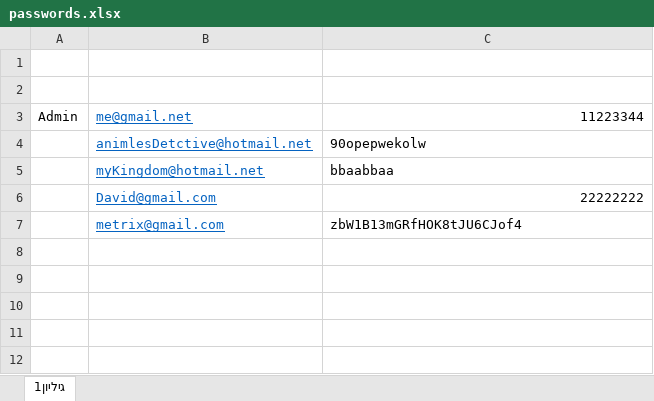
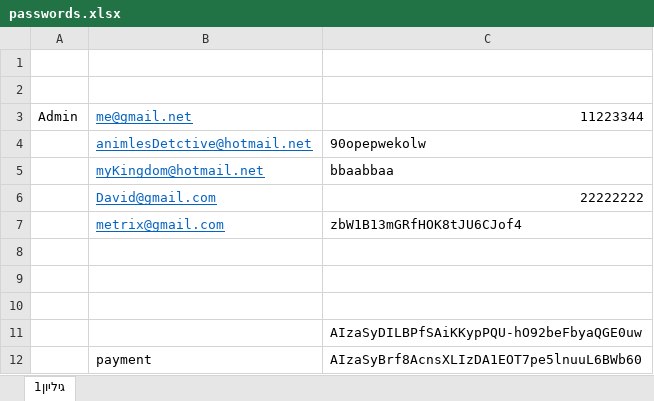
Before and after one commit to DvirMon/shopping-store, an Excel workbook: passwords.xlsx, sheet גיליון1, drawn as a sheet; values as stored, in another font and other column widths than the file's, no borders; the diff names each change by its address in the sheet, - before the commit and + after, or states it on an @@ line.

```diff
--- a/passwords.xlsx (sheet גיליון1)
+++ b/passwords.xlsx (sheet גיליון1)
+row 8: (empty)
+row 9: (empty)
+row 10: (empty)
+row 11:  |  | AIzaSyDILBPfSAiKKypPQU-hO92beFbyaQGE0uw
+row 12:  | payment | AIzaSyBrf8AcnsXLIzDA1EOT7pe5lnuuL6BWb60
```
Also changed, not shown: 46 other files.
